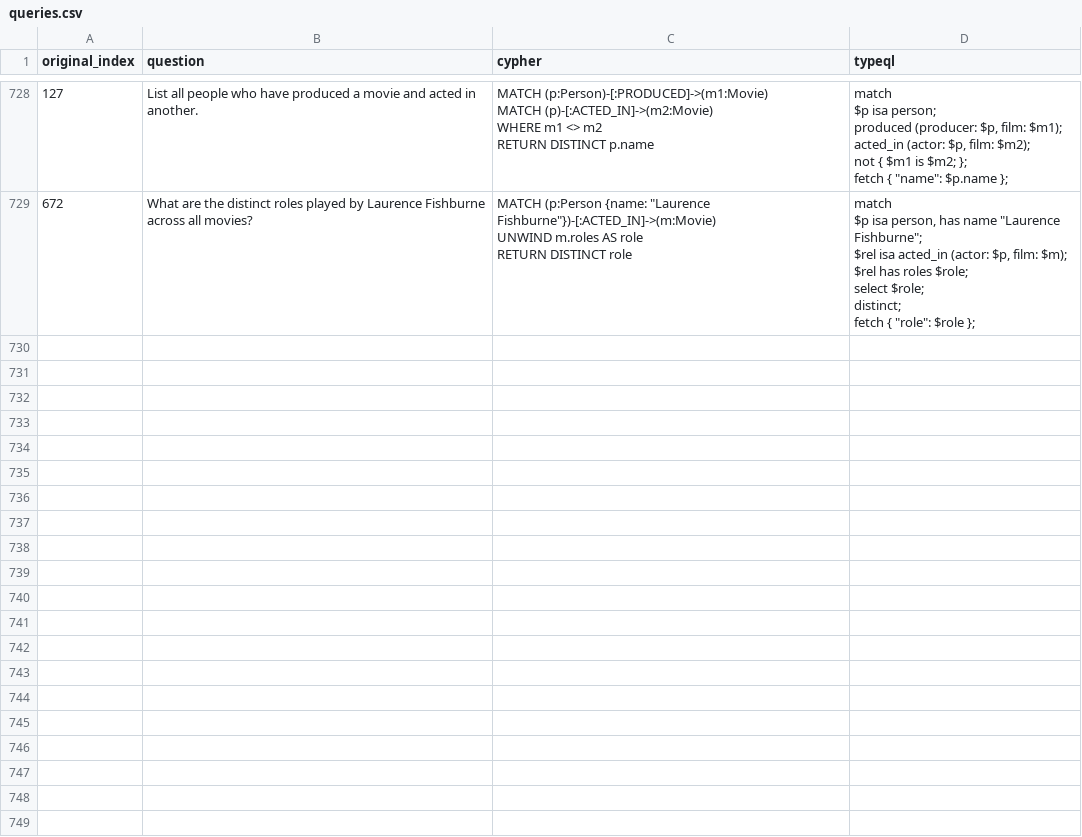
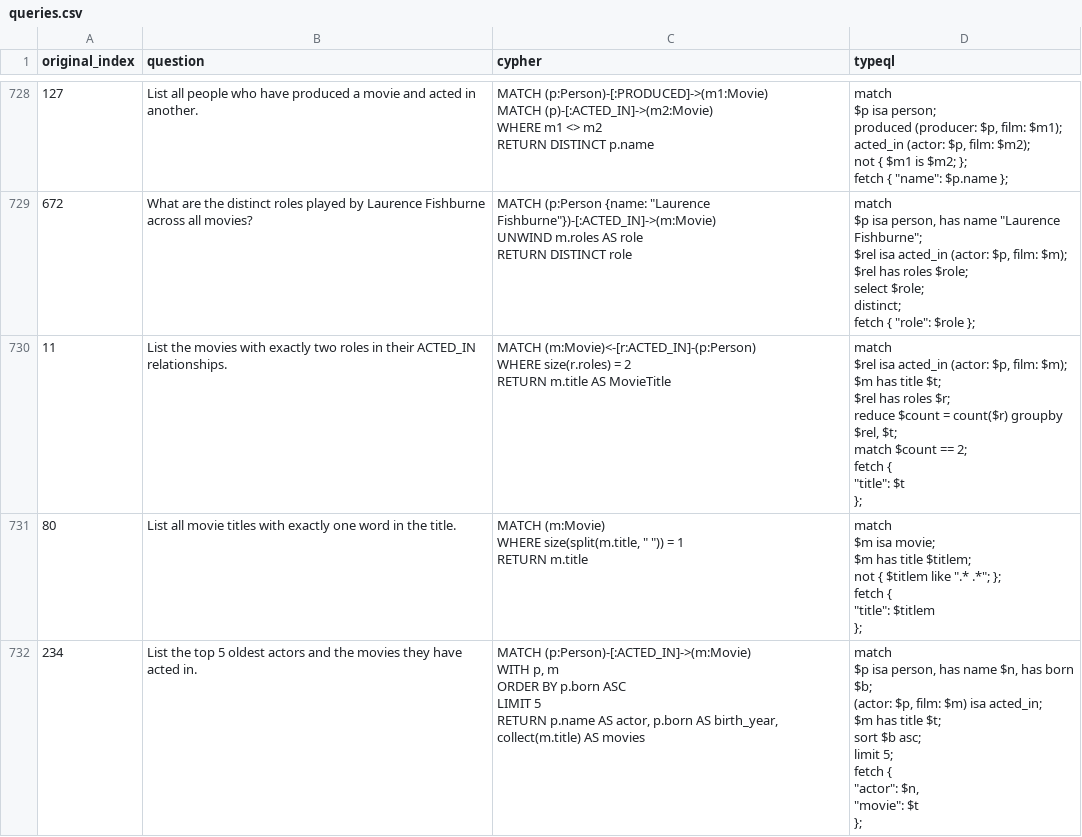
Before and after one commit to flyingsilverfin/text2typeql, a CSV file: dataset/synthetic-2/movies/queries.csv, drawn as a sheet; only a part is shown, gaps mark what is left out; the diff covers the shown part only.

```diff
--- a/dataset/synthetic-2/movies/queries.csv
+++ b/dataset/synthetic-2/movies/queries.csv
@@ -8954 +8954,35 @@ distinct;
 fetch { ""role"": $role };"
+11,List the movies with exactly two roles in their ACTED_IN relationships.,"MATCH (m:Movie)<-[r:ACTED_IN]-(p:Person)
+WHERE size(r.roles) = 2
+RETURN m.title AS MovieTitle","match
+  $rel isa acted_in (actor: $p, film: $m);
+  $m has title $t;
+  $rel has roles $r;
+reduce $count = count($r) groupby $rel, $t;
+match $count == 2;
+fetch {
+  ""title"": $t
+};"
+80,List all movie titles with exactly one word in the title.,"MATCH (m:Movie)
+WHERE size(split(m.title, "" "")) = 1
+RETURN m.title","match
+  $m isa movie;
+  $m has title $titlem;
+  not { $titlem like "".* .*""; };
+fetch {
+  ""title"": $titlem
+};"
+234,List the top 5 oldest actors and the movies they have acted in.,"MATCH (p:Person)-[:ACTED_IN]->(m:Movie)
+WITH p, m
+ORDER BY p.born ASC
+LIMIT 5
+RETURN p.name AS actor, p.born AS birth_year, collect(m.title) AS movies","match
+  $p isa person, has name $n, has born $b;
+  (actor: $p, film: $m) isa acted_in;
+  $m has title $t;
+sort $b asc;
+limit 5;
+fetch {
+  ""actor"": $n,
+  ""movie"": $t
+};"
```
Also changed, not shown: 6 added rows elsewhere in this file, dataset/synthetic-2/movies/failed.csv, dataset/synthetic-2/neoflix/queries.csv, 16 other files.
